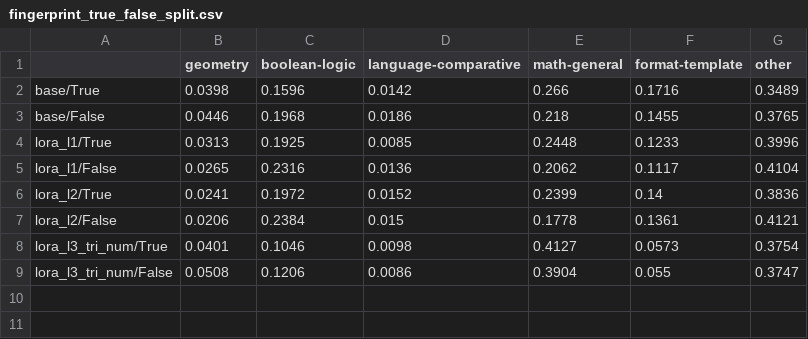
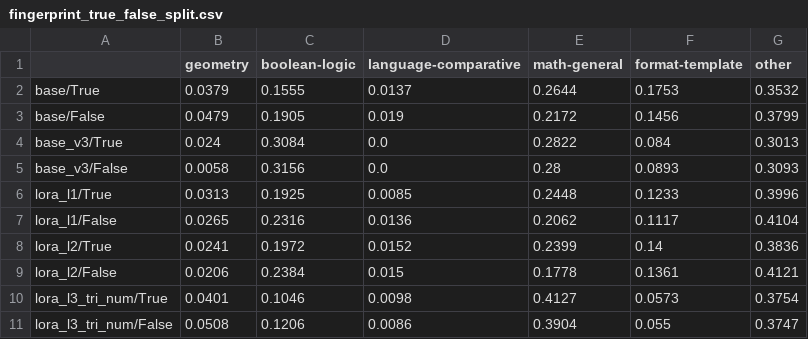
Before and after one commit to hollolaszlo88/thesis_circuit_breaker, a CSV file: my_work/results/figures/neuronpedia/fingerprint_true_false_split.csv, drawn as a sheet.

Commit message:
Update Neuronpedia analysis (incl. base_v3)

```diff
--- a/my_work/results/figures/neuronpedia/fingerprint_true_false_split.csv
+++ b/my_work/results/figures/neuronpedia/fingerprint_true_false_split.csv
@@ -1,4 +1,6 @@
 ,geometry,boolean-logic,language-comparative,math-general,format-template,other
-base/True,0.0398,0.1596,0.0142,0.266,0.1716,0.3489
-base/False,0.0446,0.1968,0.0186,0.218,0.1455,0.3765
+base/True,0.0379,0.1555,0.0137,0.2644,0.1753,0.3532
+base/False,0.0479,0.1905,0.019,0.2172,0.1456,0.3799
+base_v3/True,0.024,0.3084,0.0,0.2822,0.084,0.3013
+base_v3/False,0.0058,0.3156,0.0,0.28,0.0893,0.3093
 lora_l1/True,0.0313,0.1925,0.0085,0.2448,0.1233,0.3996
```
Also changed, not shown: my_work/results/figures/neuronpedia/category_counts_by_phase.csv, my_work/results/figures/neuronpedia/fingerprint_by_phase.csv, 17 other files.
